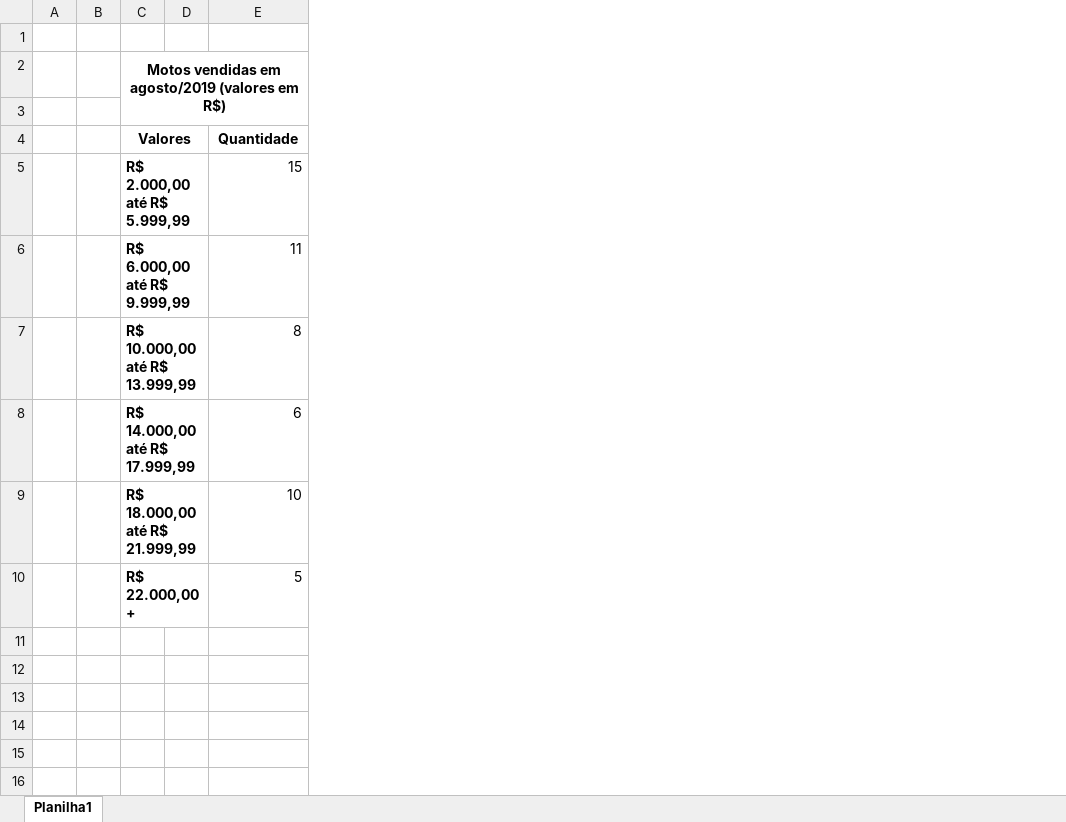
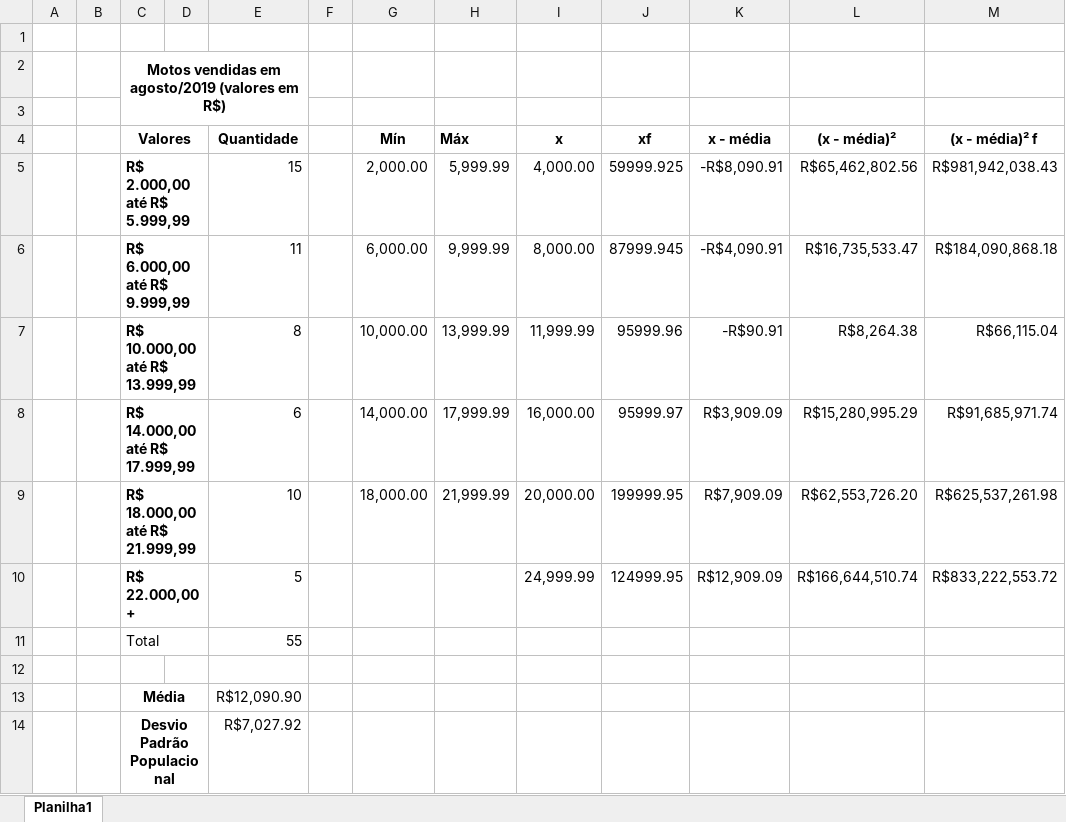
Before and after one commit to Zurubabel/Estatistica_do_Zuruba, an Excel workbook: aulas cap 3/aula 3.10/Desvio padrão em dados agrupados com intervalo resumido - fim.xlsx, sheet Planilha1, drawn as a sheet; values as stored, in another font and other column widths than the file's, no borders; the diff names each change by its address in the sheet, - before the commit and + after, or states it on an @@ line.

```diff
--- a/aulas cap 3/aula 3.10/Desvio padrão em dados agrupados com intervalo resumido - fim.xlsx (sheet Planilha1)
+++ b/aulas cap 3/aula 3.10/Desvio padrão em dados agrupados com intervalo resumido - fim.xlsx (sheet Planilha1)
+column F, empty
+column G (Mín), rows 5-9: 2,000.00 | 6,000.00 | 10,000.00 | 14,000.00 | 18,000.00
+column H (Máx), rows 5-9: 5,999.99 | 9,999.99 | 13,999.99 | 17,999.99 | 21,999.99
+column I (x), rows 5-10: 4,000.00 | 8,000.00 | 11,999.99 | 16,000.00 | 20,000.00 | 24,999.99
+column J (xf), rows 5-10: 59999.925 | 87999.945 | 95999.96 | 95999.97 | 199999.95 | 124999.95
+column K (x - média), rows 5-10: -R$8,090.91 | -R$4,090.91 | -R$90.91 | R$3,909.09 | R$7,909.09 | R$12,909.09
+column L ((x - média)²), rows 5-10: R$65,462,802.56 | R$16,735,533.47 | R$8,264.38 | R$15,280,995.29 | R$62,553,726.20 | R$166,644,510.74
+column M ((x - média)² f), rows 5-10: R$981,942,038.43 | R$184,090,868.18 | R$66,115.04 | R$91,685,971.74 | R$625,537,261.98 | R$833,222,553.72
+row 11:  |  | Total |  | 55
+row 12: (empty)
+row 13:  |  | Média |  | R$12,090.90
+row 14:  |  | Desvio Padrão Populacional |  | R$7,027.92
```
Also changed, not shown: 5 other files.
